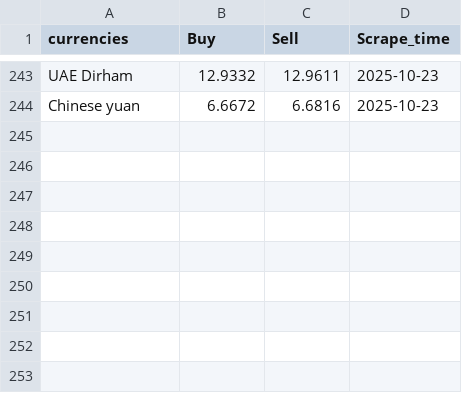
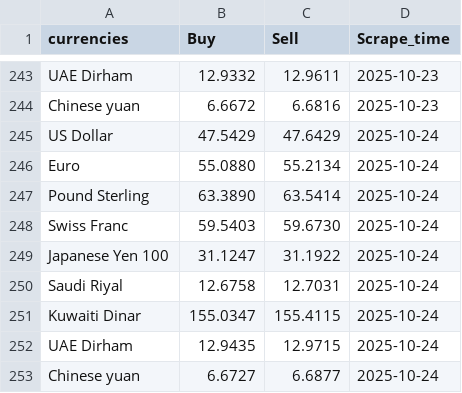
Before and after one commit to Imr-u/Egypt-currency-ternd, a CSV file: EGFX.csv, drawn as a sheet; only a part is shown, gaps mark what is left out; the diff names each change by its address in the sheet, - before the commit and + after, or states it on an @@ line.

```diff
--- a/EGFX.csv
+++ b/EGFX.csv
+row 245: US Dollar | 47.5429 | 47.6429 | 2025-10-24
+row 246: Euro | 55.0880 | 55.2134 | 2025-10-24
+row 247: Pound Sterling | 63.3890 | 63.5414 | 2025-10-24
+row 248: Swiss Franc | 59.5403 | 59.6730 | 2025-10-24
+row 249: Japanese Yen 100 | 31.1247 | 31.1922 | 2025-10-24
+row 250: Saudi Riyal | 12.6758 | 12.7031 | 2025-10-24
+row 251: Kuwaiti Dinar | 155.0347 | 155.4115 | 2025-10-24
+row 252: UAE Dirham | 12.9435 | 12.9715 | 2025-10-24
+row 253: Chinese yuan | 6.6727 | 6.6877 | 2025-10-24
```
